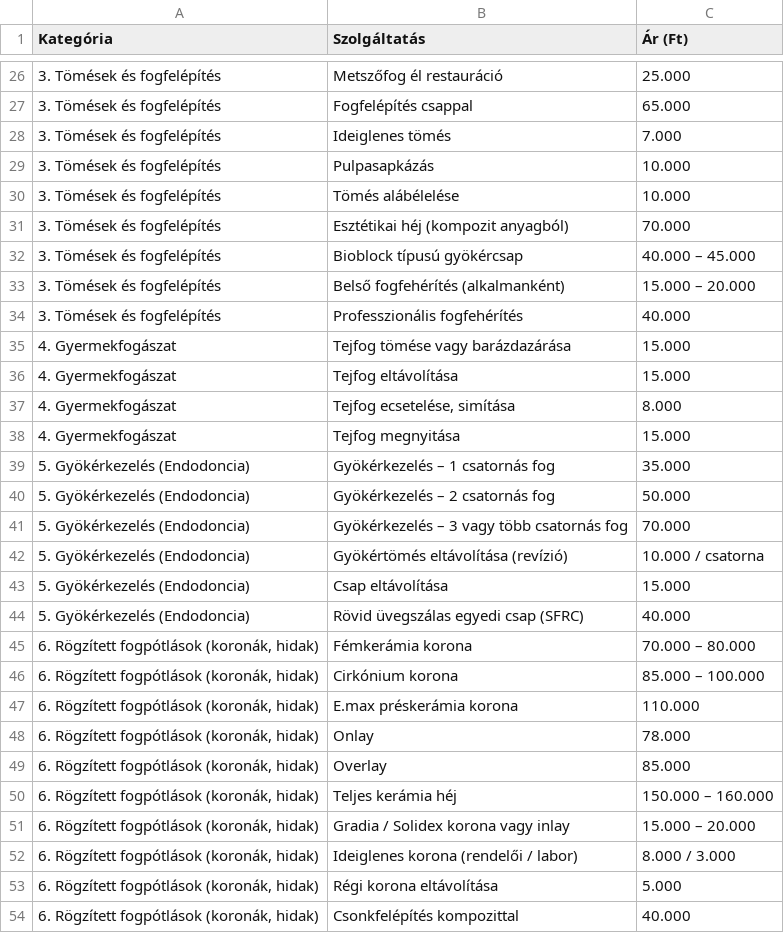
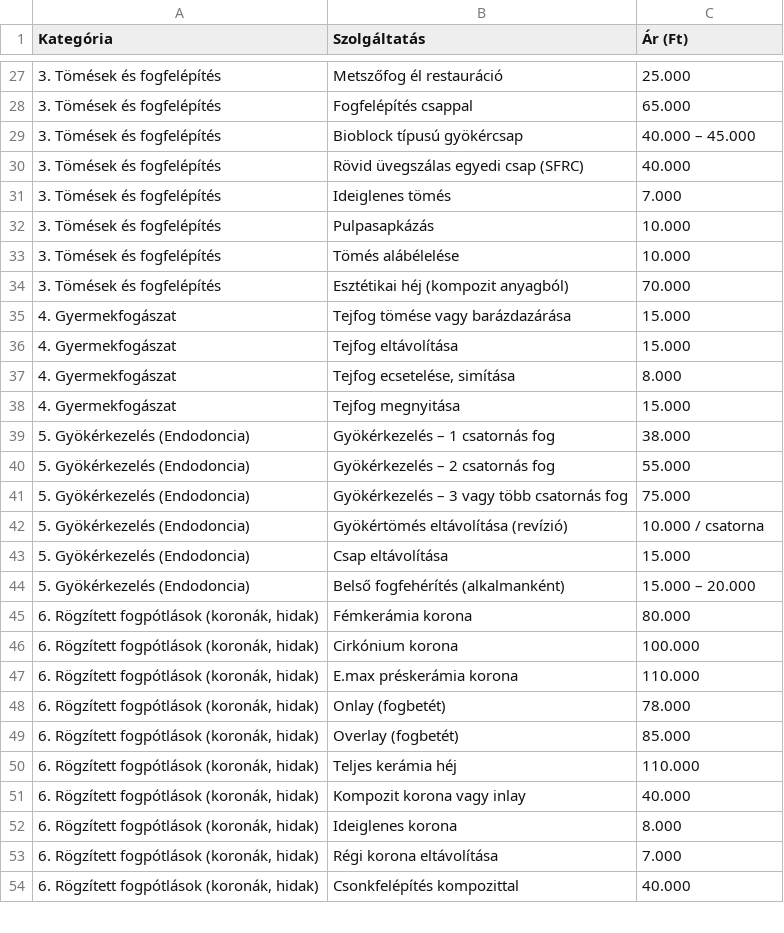
Before and after one commit to thedentalist/thedentalist, a CSV file: assets/pricelist_hu.csv, drawn as a sheet; only a part is shown, gaps mark what is left out; the diff covers the shown part only.

```diff
--- a/assets/pricelist_hu.csv
+++ b/assets/pricelist_hu.csv
@@ -27,2 +28,4 @@ Kategória;Szolgáltatás;Ár (Ft)
 3. Tömések és fogfelépítés;Fogfelépítés csappal;65.000
+3. Tömések és fogfelépítés;Bioblock típusú gyökércsap;40.000 – 45.000
+3. Tömések és fogfelépítés;Rövid üvegszálas egyedi csap (SFRC);40.000
 3. Tömések és fogfelépítés;Ideiglenes tömés;7.000
@@ -31,5 +34,2 @@ Kategória;Szolgáltatás;Ár (Ft)
 3. Tömések és fogfelépítés;Esztétikai héj (kompozit anyagból);70.000
-3. Tömések és fogfelépítés;Bioblock típusú gyökércsap;40.000 – 45.000
-3. Tömések és fogfelépítés;Belső fogfehérítés (alkalmanként);15.000 – 20.000
-3. Tömések és fogfelépítés;Professzionális fogfehérítés;40.000
 4. Gyermekfogászat;Tejfog tömése vagy barázdazárása;15.000
@@ -38,17 +38,17 @@ Kategória;Szolgáltatás;Ár (Ft)
 4. Gyermekfogászat;Tejfog megnyitása;15.000
-5. Gyökérkezelés (Endodoncia);Gyökérkezelés – 1 csatornás fog;35.000
-5. Gyökérkezelés (Endodoncia);Gyökérkezelés – 2 csatornás fog;50.000
-5. Gyökérkezelés (Endodoncia);Gyökérkezelés – 3 vagy több csatornás fog;70.000
+5. Gyökérkezelés (Endodoncia);Gyökérkezelés – 1 csatornás fog;38.000
+5. Gyökérkezelés (Endodoncia);Gyökérkezelés – 2 csatornás fog;55.000
+5. Gyökérkezelés (Endodoncia);Gyökérkezelés – 3 vagy több csatornás fog;75.000
 5. Gyökérkezelés (Endodoncia);Gyökértömés eltávolítása (revízió);10.000 / csatorna
 5. Gyökérkezelés (Endodoncia);Csap eltávolítása;15.000
-5. Gyökérkezelés (Endodoncia);Rövid üvegszálas egyedi csap (SFRC);40.000
-6. Rögzített fogpótlások (koronák, hidak);Fémkerámia korona;70.000 – 80.000
-6. Rögzített fogpótlások (koronák, hidak);Cirkónium korona;85.000 – 100.000
+5. Gyökérkezelés (Endodoncia);Belső fogfehérítés (alkalmanként);15.000 – 20.000
+6. Rögzített fogpótlások (koronák, hidak);Fémkerámia korona;80.000
+6. Rögzített fogpótlások (koronák, hidak);Cirkónium korona;100.000
 6. Rögzített fogpótlások (koronák, hidak);E.max préskerámia korona;110.000
-6. Rögzített fogpótlások (koronák, hidak);Onlay;78.000
-6. Rögzített fogpótlások (koronák, hidak);Overlay;85.000
-6. Rögzített fogpótlások (koronák, hidak);Teljes kerámia héj;150.000 – 160.000
-6. Rögzített fogpótlások (koronák, hidak);Gradia / Solidex korona vagy inlay;15.000 – 20.000
-6. Rögzített fogpótlások (koronák, hidak);Ideiglenes korona (rendelői / labor);8.000 / 3.000
-6. Rögzített fogpótlások (koronák, hidak);Régi korona eltávolítása;5.000
+6. Rögzített fogpótlások (koronák, hidak);Onlay (fogbetét);78.000
+6. Rögzített fogpótlások (koronák, hidak);Overlay (fogbetét);85.000
+6. Rögzített fogpótlások (koronák, hidak);Teljes kerámia héj;110.000
+6. Rögzített fogpótlások (koronák, hidak);Kompozit korona vagy inlay;40.000
+6. Rögzített fogpótlások (koronák, hidak);Ideiglenes korona;8.000
+6. Rögzített fogpótlások (koronák, hidak);Régi korona eltávolítása;7.000
 6. Rögzített fogpótlások (koronák, hidak);Csonkfelépítés kompozittal;40.000
```
Also changed, not shown: 2 added rows and 1 removed row elsewhere in this file, assets/pricelist_en.csv.
